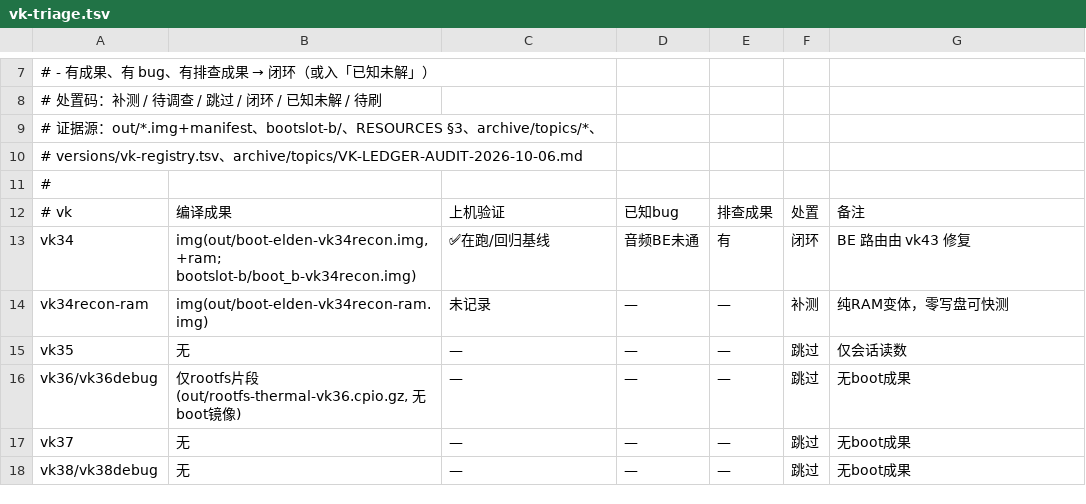
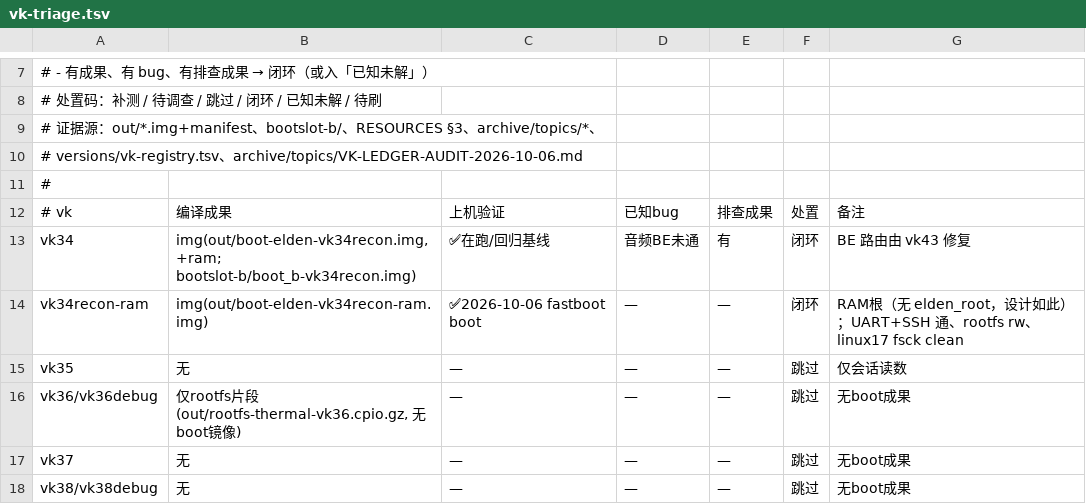
Before and after one commit to xiaquwan1001/lenovo-legion-y700-gen4-tb322fc-elden-linux, a TSV file: versions/vk-triage.tsv, drawn as a sheet; only a part is shown, gaps mark what is left out.

Commit message:
triage: vk34recon-ram 补测通过（RAM变体，FS 健康）
- 实证：uname=ge72a036ed4be(vk34recon)，/ 为 RAM rootfs(无 elden_root，-ram 设计如此)
- 持久根 sda17/linux17: fsck -n rc=0 clean，31464/12648448 files，3.4G/193G
- sdf4/sdf5 探针报错为良性（2MiB/64KiB 元数据分区全零，非 FS）
- 补测 2→1（剩 vk47-ram）

```diff
--- a/versions/vk-triage.tsv
+++ b/versions/vk-triage.tsv
@@ -13,3 +13,3 @@
 vk34	img(out/boot-elden-vk34recon.img,+ram; bootslot-b/boot_b-vk34recon.img)	✅在跑/回归基线	音频BE未通	有	闭环	BE 路由由 vk43 修复
-vk34recon-ram	img(out/boot-elden-vk34recon-ram.img)	未记录	—	—	补测	纯RAM变体，零写盘可快测
+vk34recon-ram	img(out/boot-elden-vk34recon-ram.img)	✅2026-10-06 fastboot boot	—	—	闭环	RAM根（无 elden_root，设计如此）；UART+SSH 通、rootfs rw、linux17 fsck clean
 vk35	无	—	—	—	跳过	仅会话读数
```
Also changed, not shown: 1 other file.
